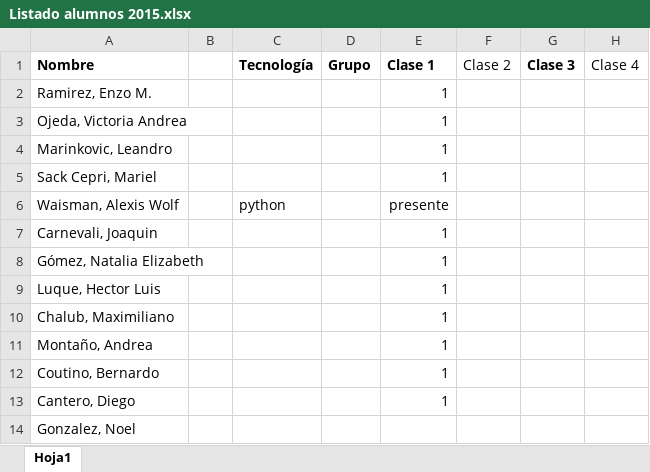
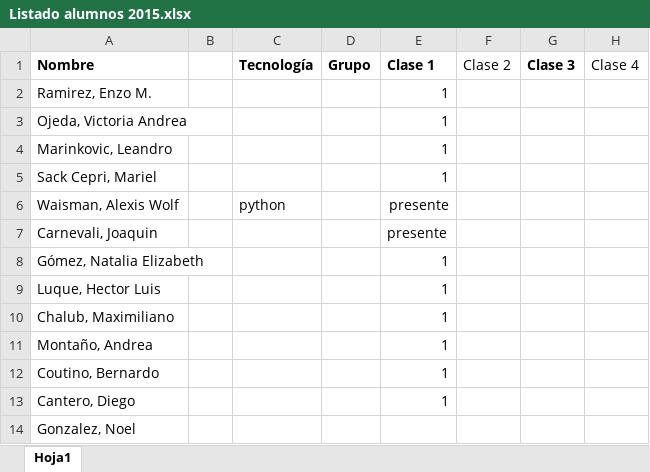
Before and after one commit to maximilianochalub/ProbandoGit, an Excel workbook: Listado alumnos 2015.xlsx, sheet Hoja1, drawn as a sheet; only a part is shown; values as stored, in another font and other column widths than the file's, no borders; the diff names each change by its address in the sheet, - before the commit and + after, or states it on an @@ line.

Commit message:
Agregar asistencias

```diff
--- a/Listado alumnos 2015.xlsx (sheet Hoja1)
+++ b/Listado alumnos 2015.xlsx (sheet Hoja1)
-E7: 1
+E7: presente
```
